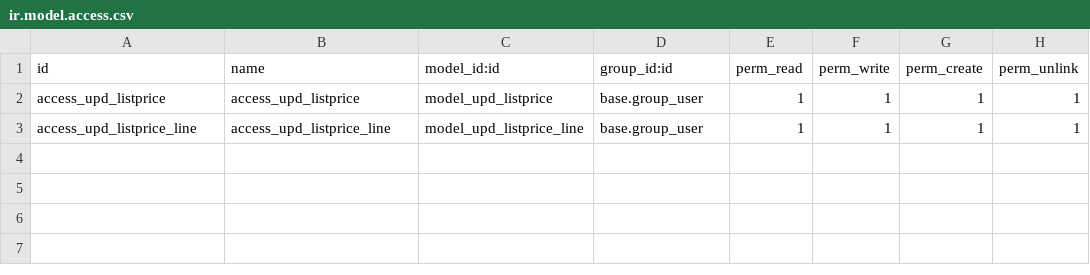
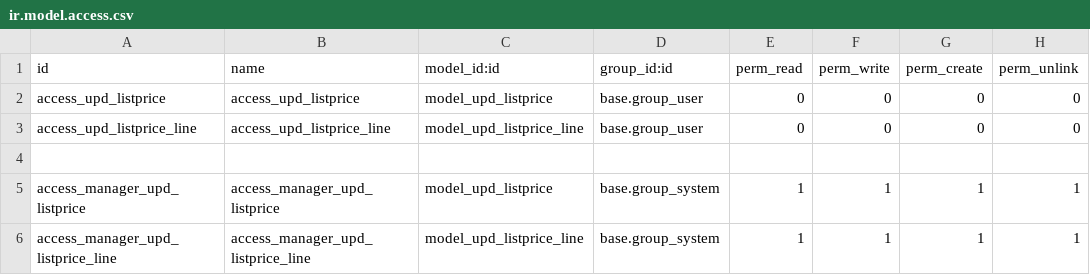
Before and after one commit to CGM64/odoo13-britania-sansimon, a CSV file: update_listprice/security/ir.model.access.csv, drawn as a sheet.

Commit message:
[REF] Restringir acceso.

```diff
--- a/update_listprice/security/ir.model.access.csv
+++ b/update_listprice/security/ir.model.access.csv
@@ -1,3 +1,6 @@
 id,name,model_id:id,group_id:id,perm_read,perm_write,perm_create,perm_unlink
-access_upd_listprice,access_upd_listprice,model_upd_listprice,base.group_user,1,1,1,1
-access_upd_listprice_line,access_upd_listprice_line,model_upd_listprice_line,base.group_user,1,1,1,1
+access_upd_listprice,access_upd_listprice,model_upd_listprice,base.group_user,0,0,0,0
+access_upd_listprice_line,access_upd_listprice_line,model_upd_listprice_line,base.group_user,0,0,0,0
+
+access_manager_upd_listprice,access_manager_upd_listprice,model_upd_listprice,base.group_system,1,1,1,1
+access_manager_upd_listprice_line,access_manager_upd_listprice_line,model_upd_listprice_line,base.group_system,1,1,1,1
```
